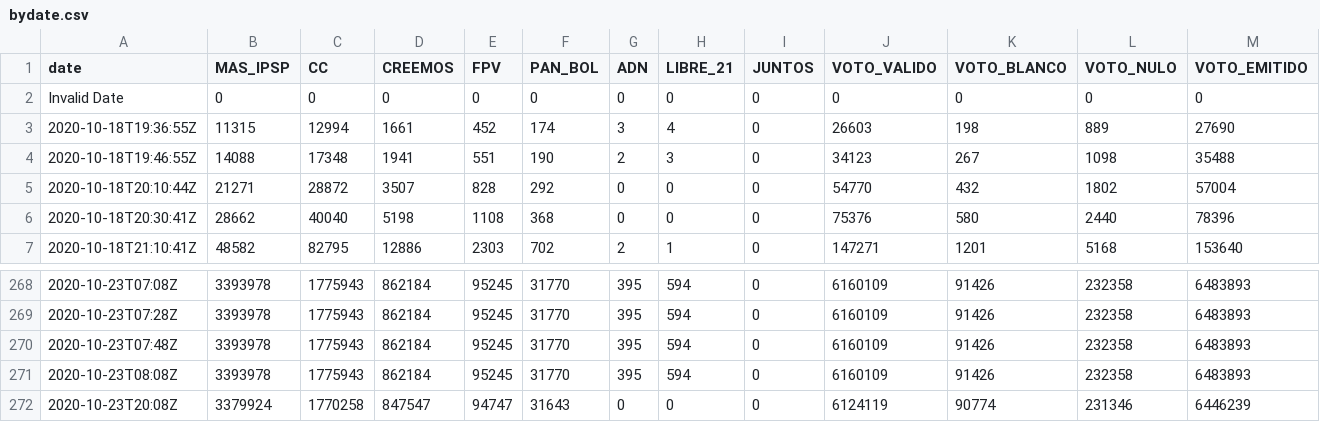
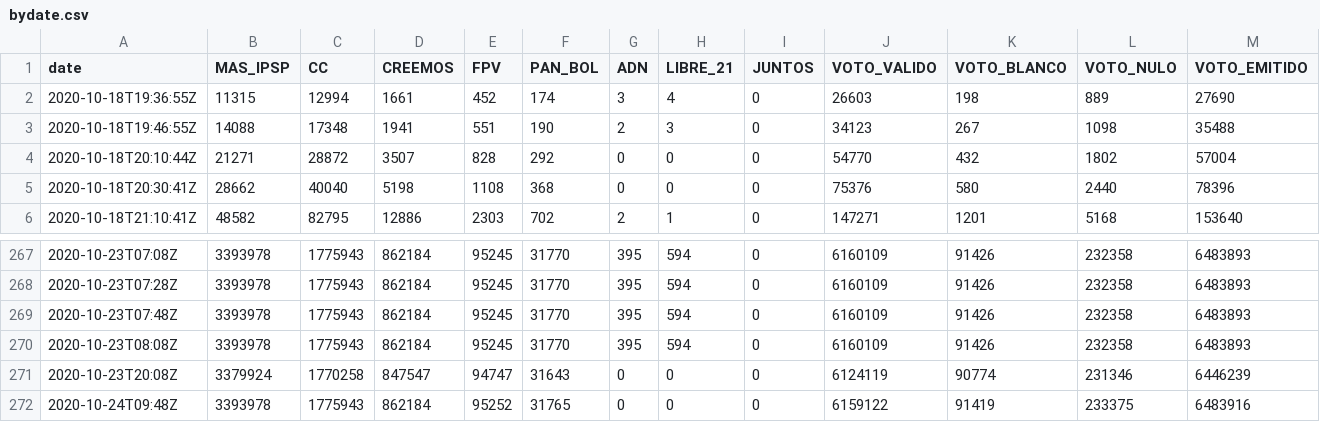
Before and after one commit to severo/elecciones2020, a CSV file: node_scripts/bydate.csv, drawn as a sheet; only a part is shown, gaps mark what is left out; removed rows and columns are numbered as before the commit, all else as after; rows hold the shown columns only; the diff names each change by its address in the sheet, - before the commit and + after, or states it on an @@ line.

```diff
--- a/node_scripts/bydate.csv
+++ b/node_scripts/bydate.csv
-row 2: Invalid Date | 0 | 0 | 0 | 0 | 0 | 0 | 0 | 0 | 0 | 0 | 0 | 0
+row 272: 2020-10-24T09:48Z | 3393978 | 1775943 | 862184 | 95252 | 31765 | 0 | 0 | 0 | 6159122 | 91419 | 233375 | 6483916
```
Also changed, not shown: 1 other file.
